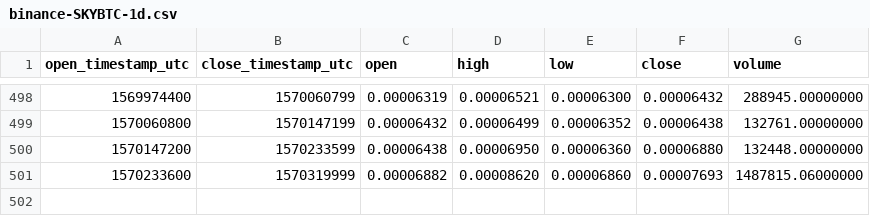
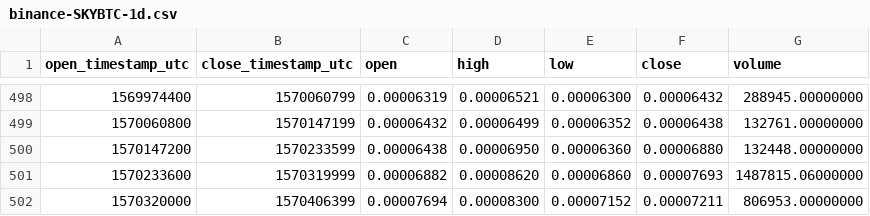
Before and after one commit to cryptobigbro/binance-SKYBTC, a CSV file: binance-SKYBTC-1d.csv, drawn as a sheet; only a part is shown, gaps mark what is left out; the diff names each change by its address in the sheet, - before the commit and + after, or states it on an @@ line.

```diff
--- a/binance-SKYBTC-1d.csv
+++ b/binance-SKYBTC-1d.csv
+row 502: 1570320000 | 1570406399 | 0.00007694 | 0.00008300 | 0.00007152 | 0.00007211 | 806953.00000000
```
Also changed, not shown: binance-SKYBTC-1h.csv.
